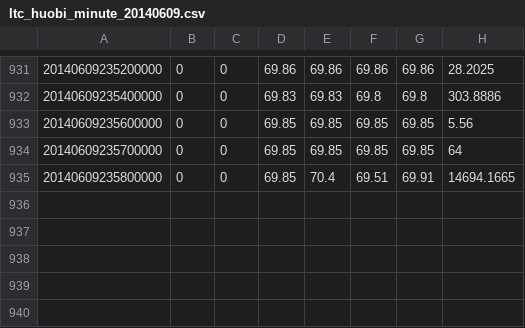
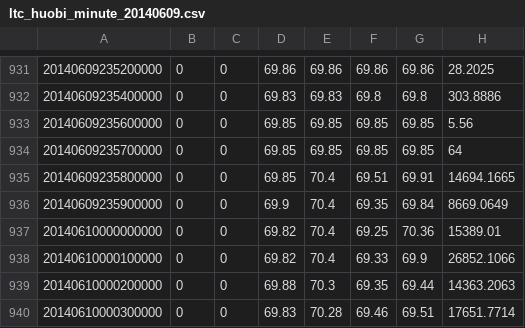
Before and after one commit to liangjingyang/btchistory, a CSV file: ltc/huobi/ltc_huobi_minute_20140609.csv, drawn as a sheet; only a part is shown, gaps mark what is left out.

```diff
--- a/ltc/huobi/ltc_huobi_minute_20140609.csv
+++ b/ltc/huobi/ltc_huobi_minute_20140609.csv
@@ -935 +935,6 @@
 20140609235800000,0,0,69.85,70.4,69.51,69.91,14694.1665
+20140609235900000,0,0,69.9,70.4,69.35,69.84,8669.0649
+20140610000000000,0,0,69.82,70.4,69.25,70.36,15389.01
+20140610000100000,0,0,69.82,70.4,69.33,69.9,26852.1066
+20140610000200000,0,0,69.88,70.3,69.35,69.44,14363.2063
+20140610000300000,0,0,69.83,70.28,69.46,69.51,17651.7714
```
Also changed, not shown: btc/huobi/btc_huobi_minute_20140609.csv, 8 other files.
